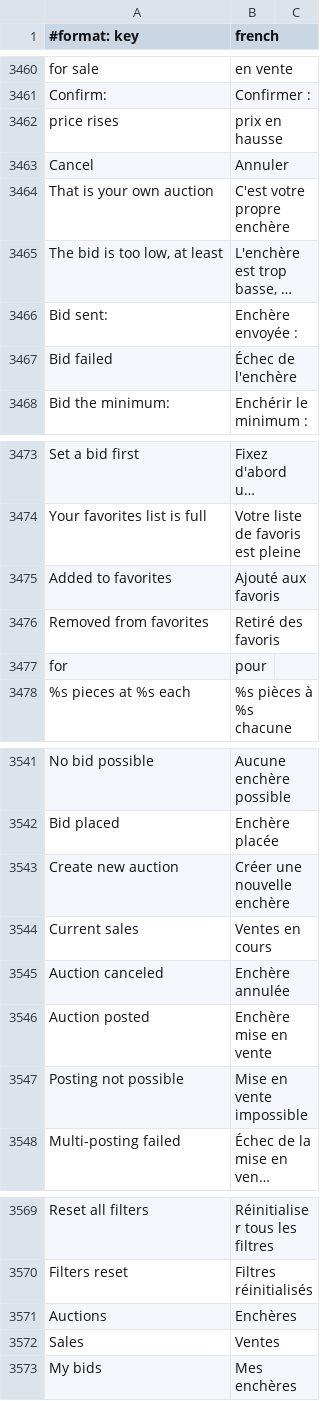
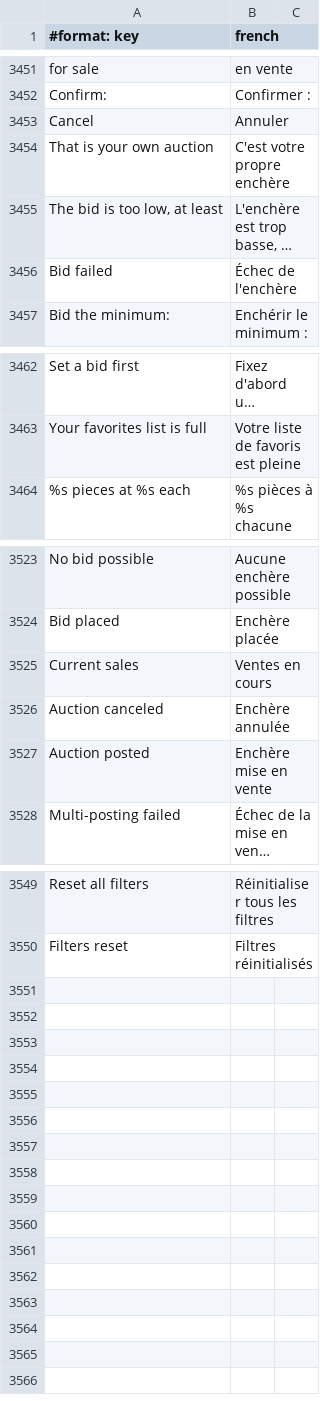
Before and after one commit to Sku75/Sku-WoW-Addon-TBC, a TSV file: dev/rework-docs/_frfr_scratch/parts/frfr_keys.tsv, drawn as a sheet; only a part is shown, gaps mark what is left out; long unchanged cells end in …; the diff covers the shown part only; the diff names each change by its address in the sheet, - before the commit and + after, or states it on an @@ line.

```diff
--- a/dev/rework-docs/_frfr_scratch/parts/frfr_keys.tsv
+++ b/dev/rework-docs/_frfr_scratch/parts/frfr_keys.tsv
-row 3462: price rises | prix en hausse
-row 3466: Bid sent: | Enchère envoyée :
-row 3475: Added to favorites | Ajouté aux favoris
-row 3476: Removed from favorites | Retiré des favoris
-row 3477: for | pour
-row 3543: Create new auction | Créer une nouvelle enchère
-row 3547: Posting not possible | Mise en vente impossible
-row 3571: Auctions | Enchères
-row 3572: Sales | Ventes
-row 3573: My bids | Mes enchères
```
Also changed, not shown: 13 removed rows elsewhere in this file, 3 other files.
